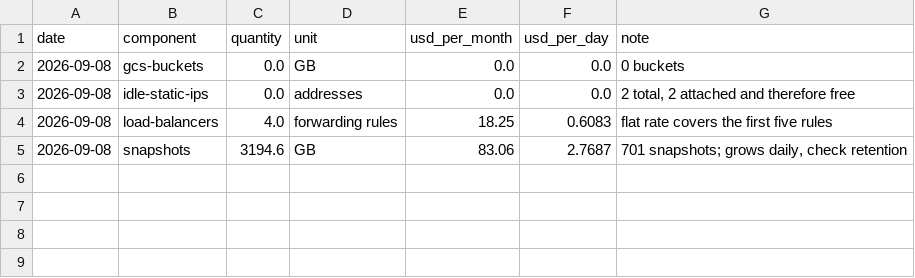
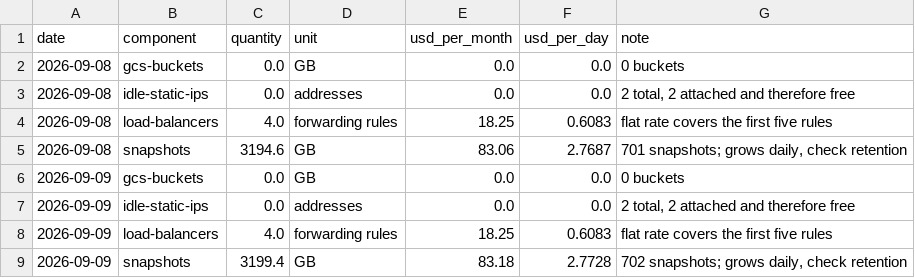
Before and after one commit to cloudbank-project/cloudbank-classroom-usage, a CSV file: data/base_extras.csv, drawn as a sheet; the diff names each change by its address in the sheet, - before the commit and + after, or states it on an @@ line.

```diff
--- a/data/base_extras.csv
+++ b/data/base_extras.csv
+row 6: 2026-09-09 | gcs-buckets | 0.0 | GB | 0.0 | 0.0 | 0 buckets
+row 7: 2026-09-09 | idle-static-ips | 0.0 | addresses | 0.0 | 0.0 | 2 total, 2 attached and therefore free
+row 8: 2026-09-09 | load-balancers | 4.0 | forwarding rules | 18.25 | 0.6083 | flat rate covers the first five rules
+row 9: 2026-09-09 | snapshots | 3199.4 | GB | 83.18 | 2.7728 | 702 snapshots; grows daily, check retention
```
Also changed, not shown: data/daily_costs.csv, data/node_hours.csv, 3 other files.
